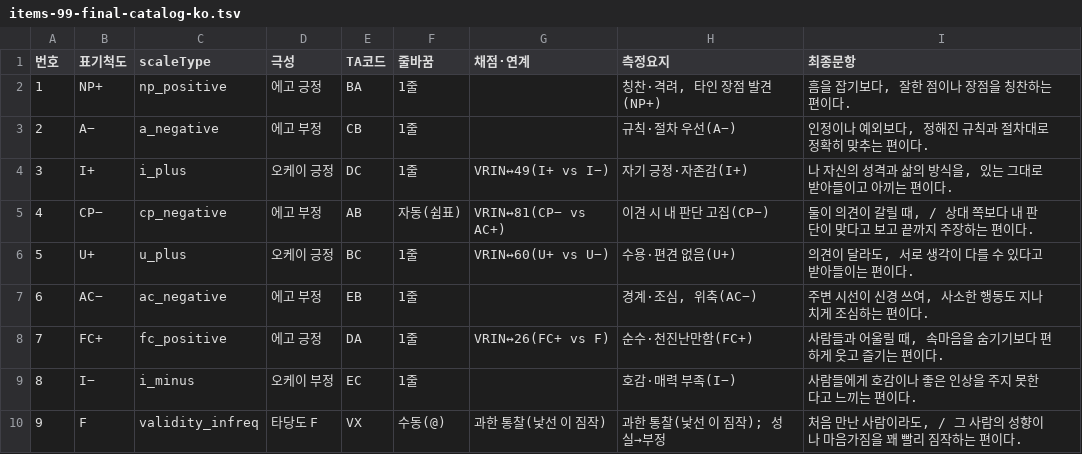
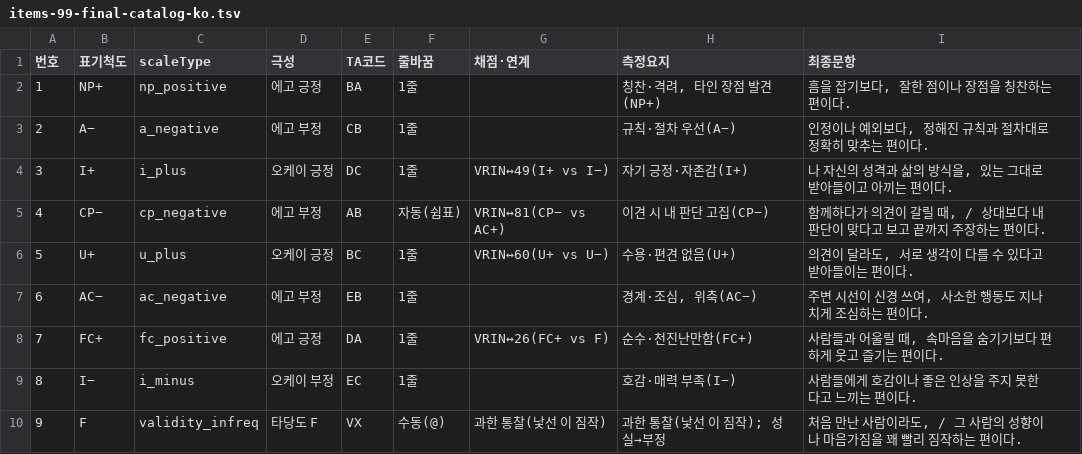
Before and after one commit to jomigata/wiz-coco, a TSV file: docs/internal-materials/ego-ok/items-99-final-catalog-ko.tsv, drawn as a sheet; only a part is shown.

```diff
--- a/docs/internal-materials/ego-ok/items-99-final-catalog-ko.tsv
+++ b/docs/internal-materials/ego-ok/items-99-final-catalog-ko.tsv
@@ -4,3 +4,3 @@
 3	I+	i_plus	오케이 긍정	DC	1줄	VRIN↔49(I+ vs I−)	자기 긍정·자존감(I+)	나 자신의 성격과 삶의 방식을, 있는 그대로 받아들이고 아끼는 편이다.
-4	CP−	cp_negative	에고 부정	AB	자동(쉼표)	VRIN↔81(CP− vs AC+)	이견 시 내 판단 고집(CP−)	둘이 의견이 갈릴 때, / 상대 쪽보다 내 판단이 맞다고 보고 끝까지 주장하는 편이다.
+4	CP−	cp_negative	에고 부정	AB	자동(쉼표)	VRIN↔81(CP− vs AC+)	이견 시 내 판단 고집(CP−)	함께하다가 의견이 갈릴 때, / 상대보다 내 판단이 맞다고 보고 끝까지 주장하는 편이다.
 5	U+	u_plus	오케이 긍정	BC	1줄	VRIN↔60(U+ vs U−)	수용·편견 없음(U+)	의견이 달라도, 서로 생각이 다를 수 있다고 받아들이는 편이다.
```
Also changed, not shown: docs/internal-materials/ego-ok/items-99-source.tsv, 2 other files.
